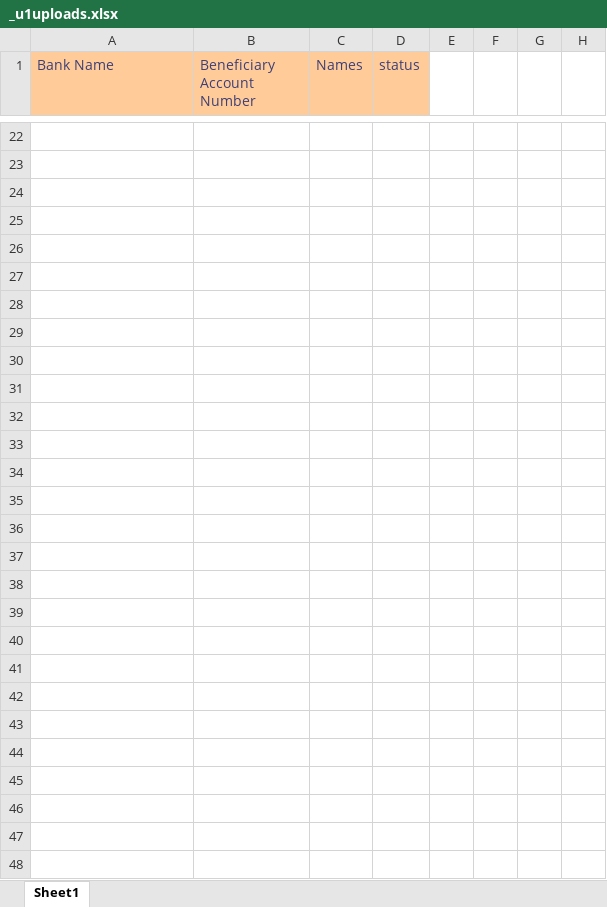
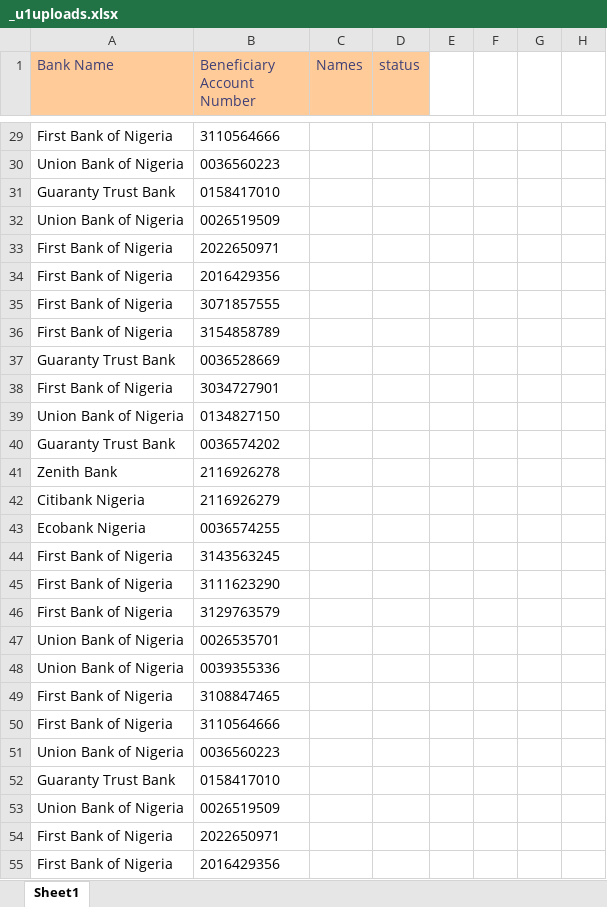
Before and after one commit to emcodest/autobankverify, an Excel workbook: public/sheets/_u1uploads.xlsx, sheet Sheet1, drawn as a sheet; only a part is shown, gaps mark what is left out; values as stored, in another font and other column widths than the file's, no borders; conditional formats not drawn; addresses are those after the commit; rows hold the shown columns only; the diff covers the shown part only; the diff names each change by its address in the sheet, - before the commit and + after, or states it on an @@ line.

```diff
--- a/public/sheets/_u1uploads.xlsx (sheet Sheet1)
+++ b/public/sheets/_u1uploads.xlsx (sheet Sheet1)
-row 29: (empty)
+row 29: First Bank of Nigeria | 3110564666
-row 30: (empty)
+row 30: Union Bank of Nigeria | 0036560223
-row 31: (empty)
+row 31: Guaranty Trust Bank | 0158417010
-row 32: (empty)
+row 32: Union Bank of Nigeria | 0026519509
-row 33: (empty)
+row 33: First Bank of Nigeria | 2022650971
-row 34: (empty)
+row 34: First Bank of Nigeria | 2016429356
-row 35: (empty)
+row 35: First Bank of Nigeria | 3071857555
-row 36: (empty)
+row 36: First Bank of Nigeria | 3154858789
-row 37: (empty)
+row 37: Guaranty Trust Bank | 0036528669
-row 38: (empty)
+row 38: First Bank of Nigeria | 3034727901
-row 39: (empty)
+row 39: Union Bank of Nigeria | 0134827150
-row 40: (empty)
+row 40: Guaranty Trust Bank | 0036574202
-row 41: (empty)
+row 41: Zenith Bank | 2116926278
-row 42: (empty)
+row 42: Citibank Nigeria | 2116926279
-row 43: (empty)
+row 43: Ecobank Nigeria | 0036574255
-row 44: (empty)
+row 44: First Bank of Nigeria | 3143563245
-row 45: (empty)
+row 45: First Bank of Nigeria | 3111623290
-row 46: (empty)
+row 46: First Bank of Nigeria | 3129763579
-row 47: (empty)
+row 47: Union Bank of Nigeria | 0026535701
-row 48: (empty)
+row 48: Union Bank of Nigeria | 0039355336
-row 49: (empty)
+row 49: First Bank of Nigeria | 3108847465
-row 50: (empty)
+row 50: First Bank of Nigeria | 3110564666
-row 51: (empty)
+row 51: Union Bank of Nigeria | 0036560223
-row 52: (empty)
+row 52: Guaranty Trust Bank | 0158417010
-row 53: (empty)
+row 53: Union Bank of Nigeria | 0026519509
-row 54: (empty)
+row 54: First Bank of Nigeria | 2022650971
-row 55: (empty)
+row 55: First Bank of Nigeria | 2016429356
```
Also changed, not shown: 32 added rows, 1 removed row and 49 edited cells elsewhere in this sheet, public/sheets/_u2uploads.xlsx, public/sheets/u_1report.xlsx, 3 other files.
